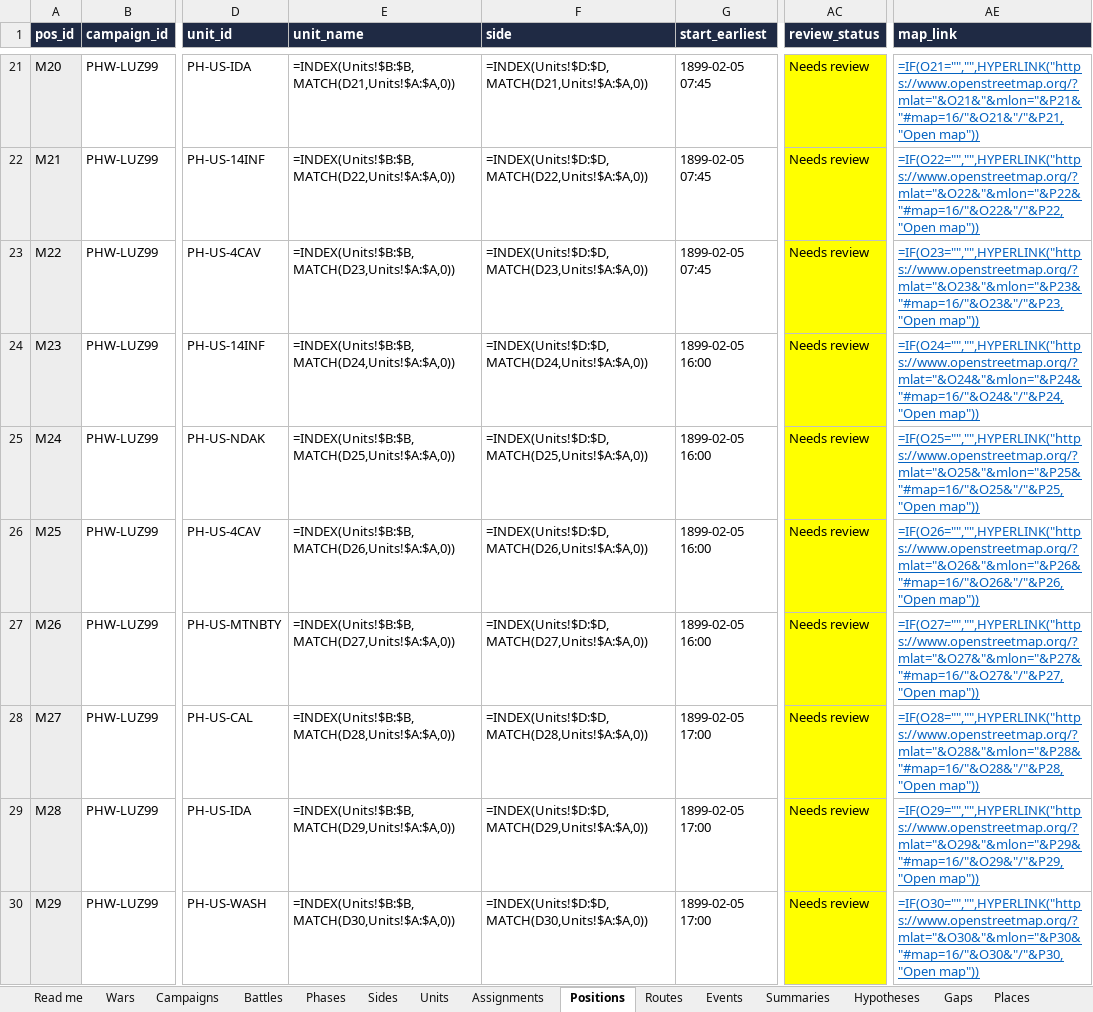
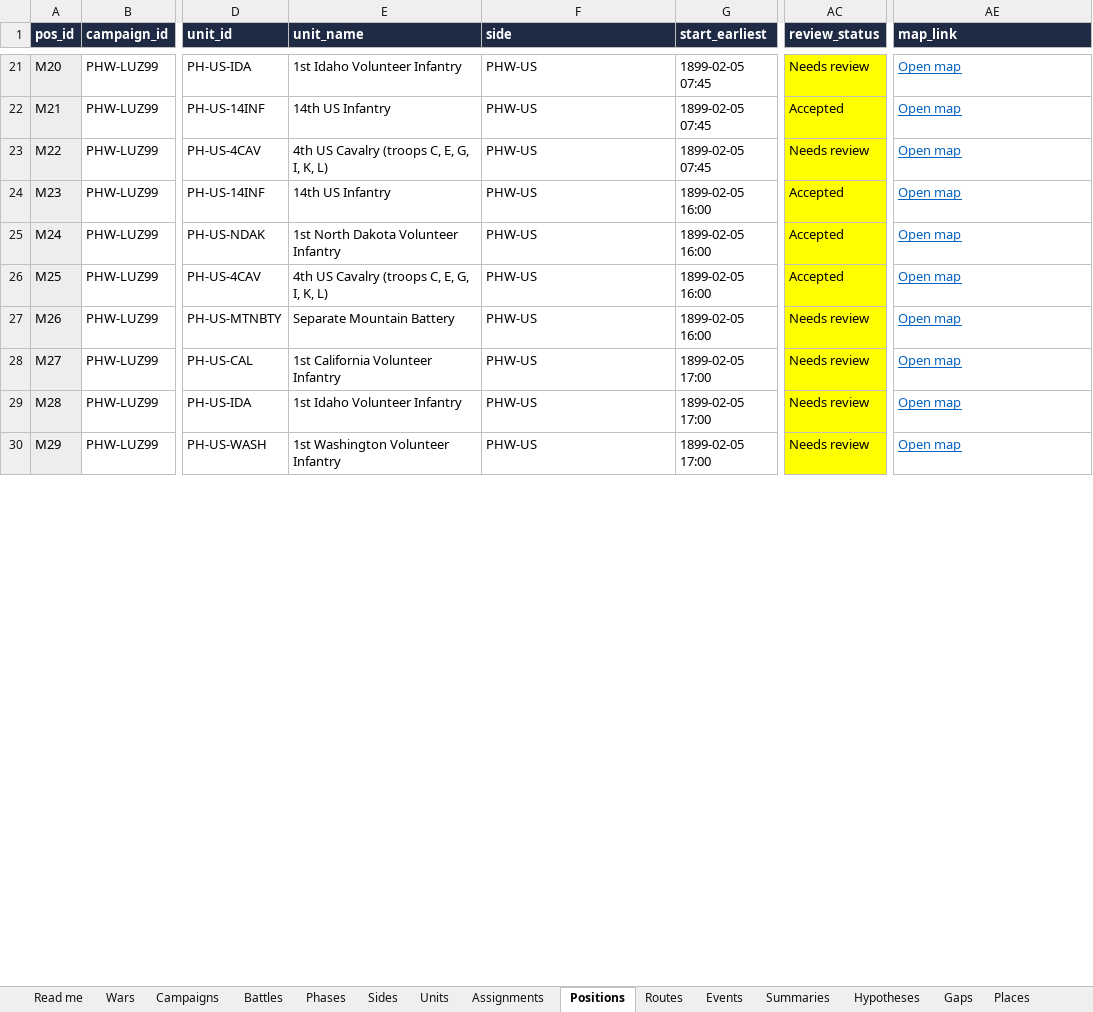
Before and after one commit to mgm9000/WarMapper, an Excel workbook: data/WarMapper battle data/Philippine War.xlsx, sheet Positions, drawn as a sheet; only a part is shown, gaps mark what is left out; values as stored, in another font and other column widths than the file's, no borders; formulas without a stored value are shown as written; the diff covers the shown part only; the diff names each change by its address in the sheet, - before the commit and + after, or states it on an @@ line.

```diff
--- a/data/WarMapper battle data/Philippine War.xlsx (sheet Positions)
+++ b/data/WarMapper battle data/Philippine War.xlsx (sheet Positions)
-E21 (unit_name): =INDEX(Units!$B:$B,MATCH(D21,Units!$A:$A,0))
+E21 (unit_name): 1st Idaho Volunteer Infantry
-F21 (side): =INDEX(Units!$D:$D,MATCH(D21,Units!$A:$A,0))
+F21 (side): PHW-US
-AE21 (map_link): =IF(O21="","",HYPERLINK("https://www.openstreetmap.org/?mlat="&O21&"&mlon="&P21&"#map=16/"&O21&"/"&P21,"Open map"))
+AE21 (map_link): Open map
-E22 (unit_name): =INDEX(Units!$B:$B,MATCH(D22,Units!$A:$A,0))
+E22 (unit_name): 14th US Infantry
-F22 (side): =INDEX(Units!$D:$D,MATCH(D22,Units!$A:$A,0))
+F22 (side): PHW-US
-AC22 (review_status): Needs review
+AC22 (review_status): Accepted
-AE22 (map_link): =IF(O22="","",HYPERLINK("https://www.openstreetmap.org/?mlat="&O22&"&mlon="&P22&"#map=16/"&O22&"/"&P22,"Open map"))
+AE22 (map_link): Open map
-E23 (unit_name): =INDEX(Units!$B:$B,MATCH(D23,Units!$A:$A,0))
+E23 (unit_name): 4th US Cavalry (troops C, E, G, I, K, L)
-F23 (side): =INDEX(Units!$D:$D,MATCH(D23,Units!$A:$A,0))
+F23 (side): PHW-US
-AE23 (map_link): =IF(O23="","",HYPERLINK("https://www.openstreetmap.org/?mlat="&O23&"&mlon="&P23&"#map=16/"&O23&"/"&P23,"Open map"))
+AE23 (map_link): Open map
-E24 (unit_name): =INDEX(Units!$B:$B,MATCH(D24,Units!$A:$A,0))
+E24 (unit_name): 14th US Infantry
-F24 (side): =INDEX(Units!$D:$D,MATCH(D24,Units!$A:$A,0))
+F24 (side): PHW-US
-AC24:AC26 (review_status): Needs review
+AC24:AC26 (review_status): Accepted
-AE24 (map_link): =IF(O24="","",HYPERLINK("https://www.openstreetmap.org/?mlat="&O24&"&mlon="&P24&"#map=16/"&O24&"/"&P24,"Open map"))
+AE24 (map_link): Open map
-E25 (unit_name): =INDEX(Units!$B:$B,MATCH(D25,Units!$A:$A,0))
+E25 (unit_name): 1st North Dakota Volunteer Infantry
-F25 (side): =INDEX(Units!$D:$D,MATCH(D25,Units!$A:$A,0))
+F25 (side): PHW-US
-AE25 (map_link): =IF(O25="","",HYPERLINK("https://www.openstreetmap.org/?mlat="&O25&"&mlon="&P25&"#map=16/"&O25&"/"&P25,"Open map"))
+AE25 (map_link): Open map
-E26 (unit_name): =INDEX(Units!$B:$B,MATCH(D26,Units!$A:$A,0))
+E26 (unit_name): 4th US Cavalry (troops C, E, G, I, K, L)
-F26 (side): =INDEX(Units!$D:$D,MATCH(D26,Units!$A:$A,0))
+F26 (side): PHW-US
-AE26 (map_link): =IF(O26="","",HYPERLINK("https://www.openstreetmap.org/?mlat="&O26&"&mlon="&P26&"#map=16/"&O26&"/"&P26,"Open map"))
+AE26 (map_link): Open map
-E27 (unit_name): =INDEX(Units!$B:$B,MATCH(D27,Units!$A:$A,0))
+E27 (unit_name): Separate Mountain Battery
-F27 (side): =INDEX(Units!$D:$D,MATCH(D27,Units!$A:$A,0))
+F27 (side): PHW-US
-AE27 (map_link): =IF(O27="","",HYPERLINK("https://www.openstreetmap.org/?mlat="&O27&"&mlon="&P27&"#map=16/"&O27&"/"&P27,"Open map"))
+AE27 (map_link): Open map
-E28 (unit_name): =INDEX(Units!$B:$B,MATCH(D28,Units!$A:$A,0))
+E28 (unit_name): 1st California Volunteer Infantry
-F28 (side): =INDEX(Units!$D:$D,MATCH(D28,Units!$A:$A,0))
+F28 (side): PHW-US
-AE28 (map_link): =IF(O28="","",HYPERLINK("https://www.openstreetmap.org/?mlat="&O28&"&mlon="&P28&"#map=16/"&O28&"/"&P28,"Open map"))
+AE28 (map_link): Open map
-E29 (unit_name): =INDEX(Units!$B:$B,MATCH(D29,Units!$A:$A,0))
+E29 (unit_name): 1st Idaho Volunteer Infantry
-F29 (side): =INDEX(Units!$D:$D,MATCH(D29,Units!$A:$A,0))
+F29 (side): PHW-US
-AE29 (map_link): =IF(O29="","",HYPERLINK("https://www.openstreetmap.org/?mlat="&O29&"&mlon="&P29&"#map=16/"&O29&"/"&P29,"Open map"))
+AE29 (map_link): Open map
-E30 (unit_name): =INDEX(Units!$B:$B,MATCH(D30,Units!$A:$A,0))
+E30 (unit_name): 1st Washington Volunteer Infantry
-F30 (side): =INDEX(Units!$D:$D,MATCH(D30,Units!$A:$A,0))
+F30 (side): PHW-US
-AE30 (map_link): =IF(O30="","",HYPERLINK("https://www.openstreetmap.org/?mlat="&O30&"&mlon="&P30&"#map=16/"&O30&"/"&P30,"Open map"))
+AE30 (map_link): Open map
```
Also changed, not shown: 714 edited cells and cell formats elsewhere in this sheet, sheet Read me.
